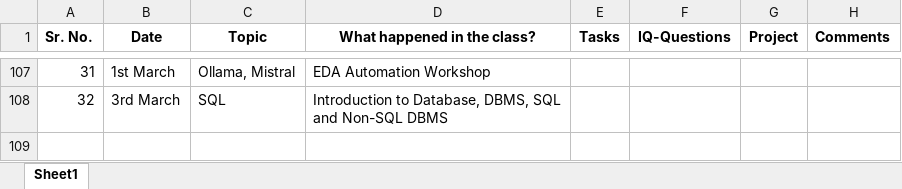
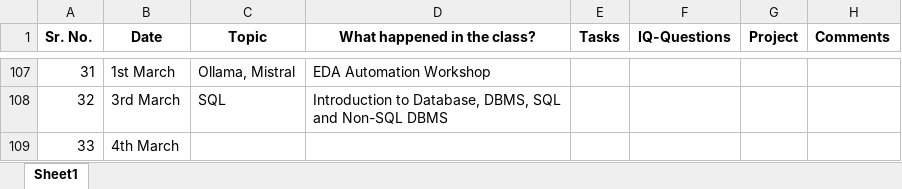
Before and after one commit to corpsedust/NareshIT, an Excel workbook: DailyClassroomNotes/Tracking.xlsx, sheet Sheet1, drawn as a sheet; only a part is shown, gaps mark what is left out; values as stored, in another font and other column widths than the file's, no borders; the diff names each change by its address in the sheet, - before the commit and + after, or states it on an @@ line.

```diff
--- a/DailyClassroomNotes/Tracking.xlsx (sheet Sheet1)
+++ b/DailyClassroomNotes/Tracking.xlsx (sheet Sheet1)
+row 109: 33 | 4th March
```
Also changed, not shown: 1 other file.
